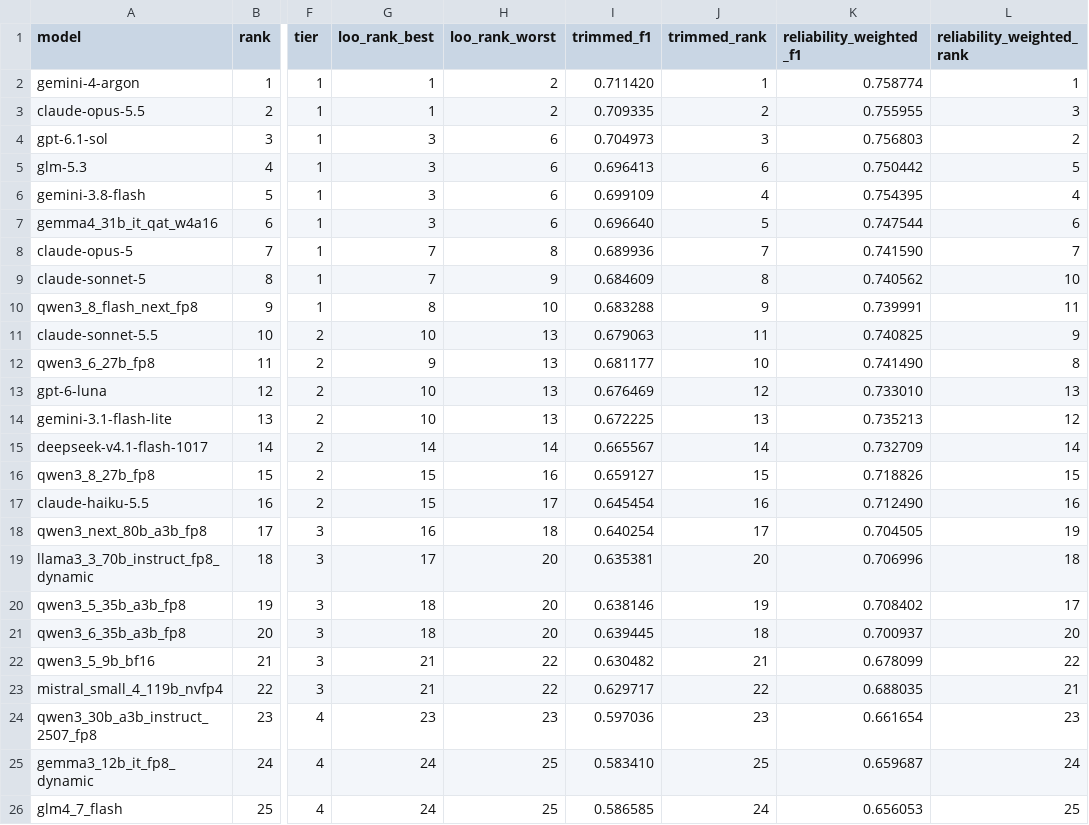
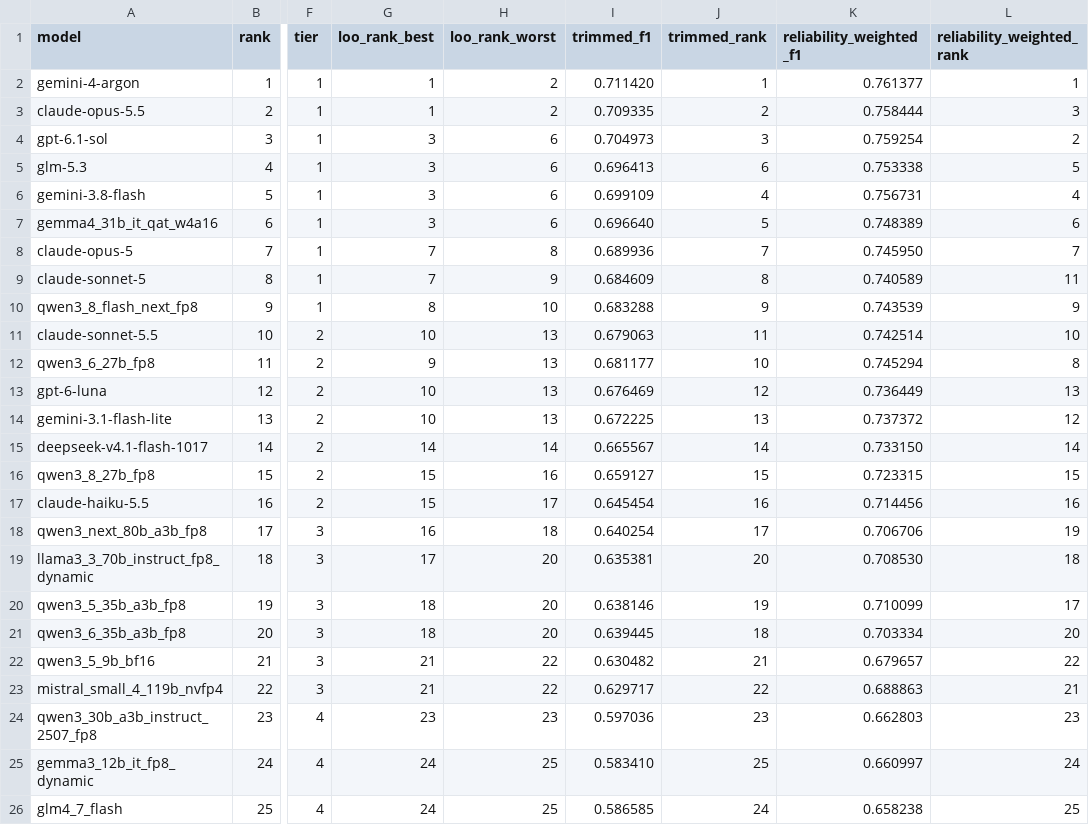
Before and after one commit to hhilbig/polsci-open-bench, a CSV file: output/sidecar/release_20261119_tasks46/robustness/rank_robustness.csv, drawn as a sheet; only a part is shown, gaps mark what is left out; the diff names each change by its address in the sheet, - before the commit and + after, or states it on an @@ line.

```diff
--- a/output/sidecar/release_20261119_tasks46/robustness/rank_robustness.csv
+++ b/output/sidecar/release_20261119_tasks46/robustness/rank_robustness.csv
-K2 (reliability_weighted_f1): 0.758774
+K2 (reliability_weighted_f1): 0.761377
-K3 (reliability_weighted_f1): 0.755955
+K3 (reliability_weighted_f1): 0.758444
-K4 (reliability_weighted_f1): 0.756803
+K4 (reliability_weighted_f1): 0.759254
-K5 (reliability_weighted_f1): 0.750442
+K5 (reliability_weighted_f1): 0.753338
-K6 (reliability_weighted_f1): 0.754395
+K6 (reliability_weighted_f1): 0.756731
-K7 (reliability_weighted_f1): 0.747544
+K7 (reliability_weighted_f1): 0.748389
-K8 (reliability_weighted_f1): 0.741590
+K8 (reliability_weighted_f1): 0.745950
-K9 (reliability_weighted_f1): 0.740562
+K9 (reliability_weighted_f1): 0.740589
-L9 (reliability_weighted_rank): 10
+L9 (reliability_weighted_rank): 11
-K10 (reliability_weighted_f1): 0.739991
+K10 (reliability_weighted_f1): 0.743539
-L10 (reliability_weighted_rank): 11
+L10 (reliability_weighted_rank): 9
-K11 (reliability_weighted_f1): 0.740825
+K11 (reliability_weighted_f1): 0.742514
-L11 (reliability_weighted_rank): 9
+L11 (reliability_weighted_rank): 10
-K12 (reliability_weighted_f1): 0.741490
+K12 (reliability_weighted_f1): 0.745294
-K13 (reliability_weighted_f1): 0.733010
+K13 (reliability_weighted_f1): 0.736449
-K14 (reliability_weighted_f1): 0.735213
+K14 (reliability_weighted_f1): 0.737372
-K15 (reliability_weighted_f1): 0.732709
+K15 (reliability_weighted_f1): 0.733150
-K16 (reliability_weighted_f1): 0.718826
+K16 (reliability_weighted_f1): 0.723315
-K17 (reliability_weighted_f1): 0.712490
+K17 (reliability_weighted_f1): 0.714456
-K18 (reliability_weighted_f1): 0.704505
+K18 (reliability_weighted_f1): 0.706706
-K19 (reliability_weighted_f1): 0.706996
+K19 (reliability_weighted_f1): 0.708530
-K20 (reliability_weighted_f1): 0.708402
+K20 (reliability_weighted_f1): 0.710099
-K21 (reliability_weighted_f1): 0.700937
+K21 (reliability_weighted_f1): 0.703334
-K22 (reliability_weighted_f1): 0.678099
+K22 (reliability_weighted_f1): 0.679657
-K23 (reliability_weighted_f1): 0.688035
+K23 (reliability_weighted_f1): 0.688863
-K24 (reliability_weighted_f1): 0.661654
+K24 (reliability_weighted_f1): 0.662803
-K25 (reliability_weighted_f1): 0.659687
+K25 (reliability_weighted_f1): 0.660997
-K26 (reliability_weighted_f1): 0.656053
+K26 (reliability_weighted_f1): 0.658238
```
Also changed, not shown: output/sidecar/release_20261119_tasks46/categories.csv, output/sidecar/release_20261119_tasks46/models.csv, 8 other files.
